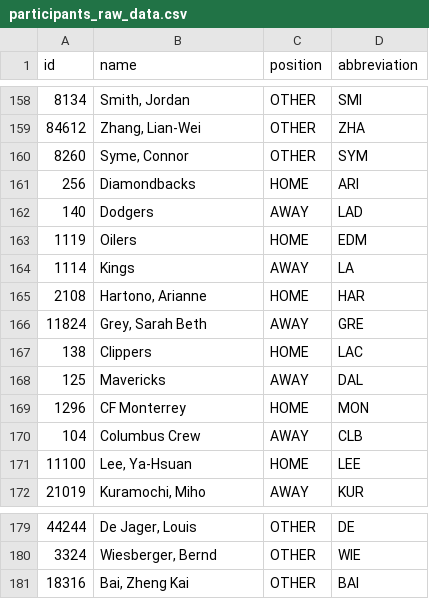
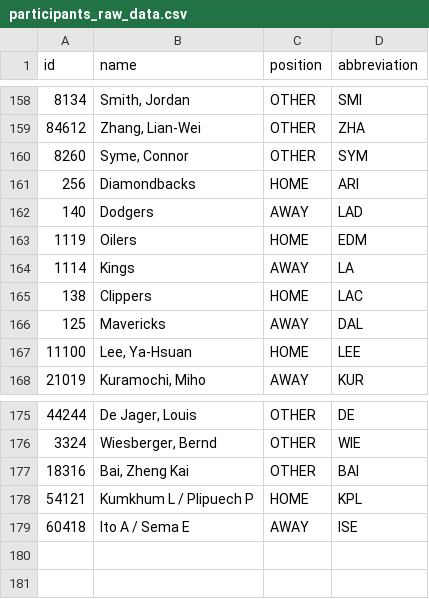
Before and after one commit to timchan0931/tim_chan_tipico_assessment, a CSV file: seeds/participants_raw_data.csv, drawn as a sheet; only a part is shown, gaps mark what is left out; removed rows and columns are numbered as before the commit, all else as after; the diff names each change by its address in the sheet, - before the commit and + after, or states it on an @@ line.

```diff
--- a/seeds/participants_raw_data.csv
+++ b/seeds/participants_raw_data.csv
-row 165: 2108 | Hartono, Arianne | HOME | HAR
-row 166: 11824 | Grey, Sarah Beth | AWAY | GRE
-row 169: 1296 | CF Monterrey | HOME | MON
-row 170: 104 | Columbus Crew | AWAY | CLB
+row 178: 54121 | Kumkhum L / Plipuech P | HOME | KPL
+row 179: 60418 | Ito A / Sema E | AWAY | ISE
```
Also changed, not shown: seeds/event_dtls_raw_data.csv, seeds/group_raw_data.csv, 4 other files.
